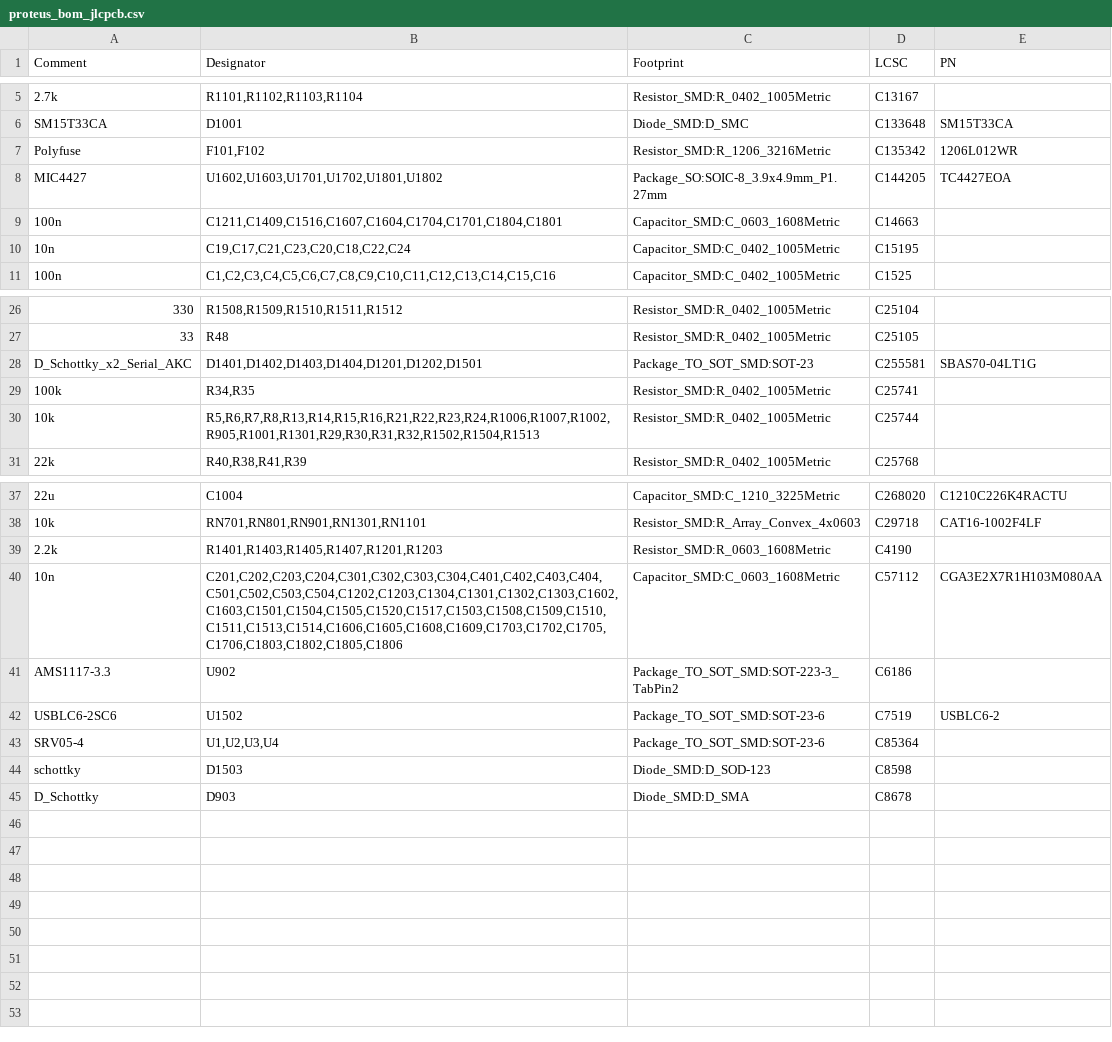
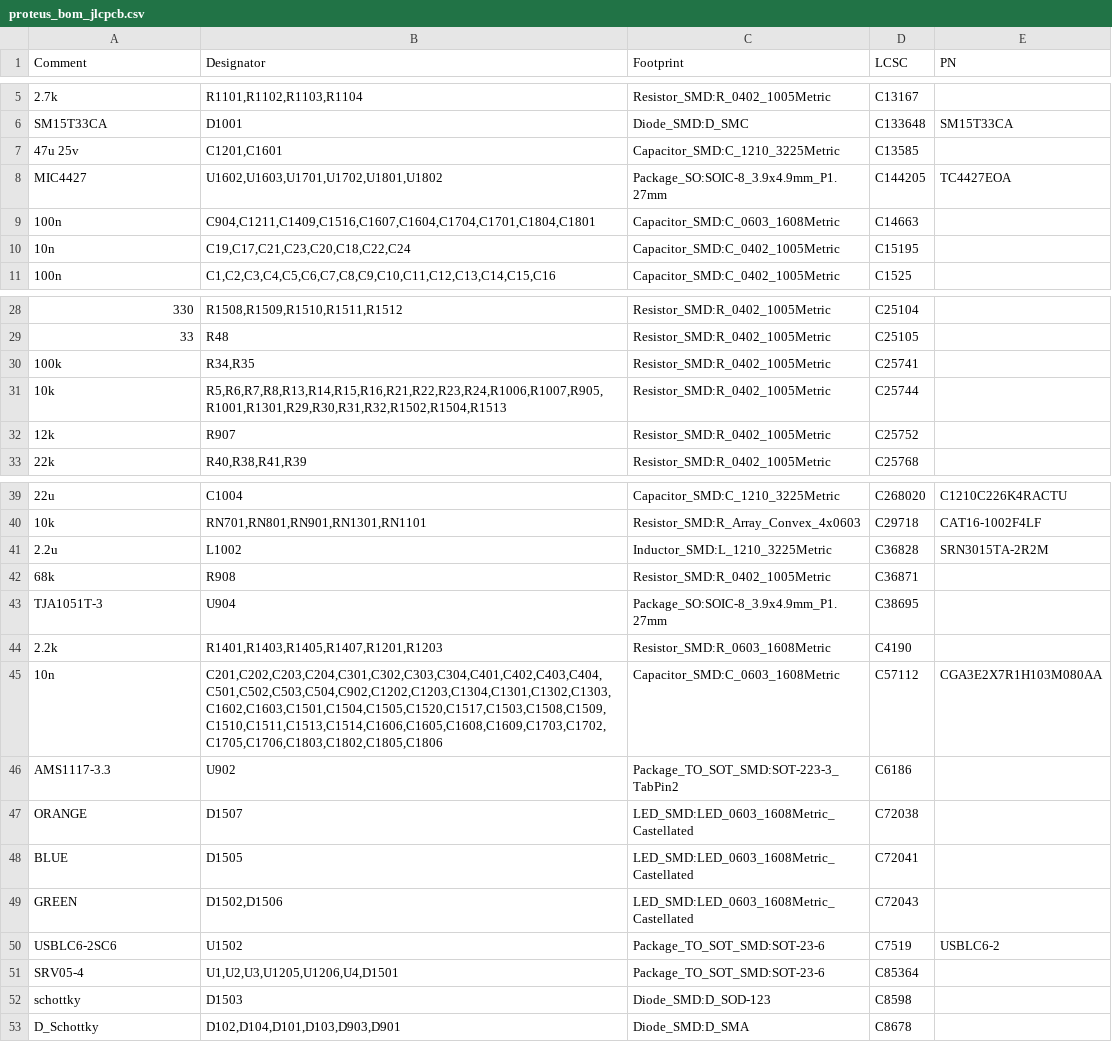
Before and after one commit to mck1117/proteus, a CSV file: export/v0.3/proteus_bom_jlcpcb.csv, drawn as a sheet; only a part is shown, gaps mark what is left out; removed rows and columns are numbered as before the commit, all else as after; the diff covers the shown part only; the diff names each change by its address in the sheet, - before the commit and + after, or states it on an @@ line.

```diff
--- a/export/v0.3/proteus_bom_jlcpcb.csv
+++ b/export/v0.3/proteus_bom_jlcpcb.csv
-row 7: Polyfuse | F101,F102 | Resistor_SMD:R_1206_3216Metric | C135342 | 1206L012WR
+row 7: 47u 25v | C1201,C1601 | Capacitor_SMD:C_1210_3225Metric | C13585
-B9 (Designator): C1211,C1409,C1516,C1607,C1604,C1704,C1701,C1804,C1801
+B9 (Designator): C904,C1211,C1409,C1516,C1607,C1604,C1704,C1701,C1804,C1801
-row 28: D_Schottky_x2_Serial_AKC | D1401,D1402,D1403,D1404,D1201,D1202,D1501 | Package_TO_SOT_SMD:SOT-23 | C255581 | SBAS70-04LT1G
-B31 (Designator): R5,R6,R7,R8,R13,R14,R15,R16,R21,R22,R23,R24,R1006,R1007,R1002,R905,R1001,R1301,R29,R30,R31,R32,R1502,R1504,R1513
+B31 (Designator): R5,R6,R7,R8,R13,R14,R15,R16,R21,R22,R23,R24,R1006,R1007,R905,R1001,R1301,R29,R30,R31,R32,R1502,R1504,R1513
+row 32: 12k | R907 | Resistor_SMD:R_0402_1005Metric | C25752
+row 41: 2.2u | L1002 | Inductor_SMD:L_1210_3225Metric | C36828 | SRN3015TA-2R2M
+row 42: 68k | R908 | Resistor_SMD:R_0402_1005Metric | C36871
+row 43: TJA1051T-3 | U904 | Package_SO:SOIC-8_3.9x4.9mm_P1.27mm | C38695
-B45 (Designator): C201,C202,C203,C204,C301,C302,C303,C304,C401,C402,C403,C404,C501,C502,C503,C504,C1202,C1203,C1304,C1301,C1302,C1303,C1602,C1603,C1501,C1504,C1505,C1520,C1517,C1503,C1508,C1509,C1510,C1511,C1513,C1514,C1606,C1605,C1608,C1609,C1703,C1702,C1705,C1706,C1803,C1802,C1805,C1806
+B45 (Designator): C201,C202,C203,C204,C301,C302,C303,C304,C401,C402,C403,C404,C501,C502,C503,C504,C902,C1202,C1203,C1304,C1301,C1302,C1303,C1602,C1603,C1501,C1504,C1505,C1520,C1517,C1503,C1508,C1509,C1510,C1511,C1513,C1514,C1606,C1605,C1608,C1609,C1703,C1702,C1705,C1706,C1803,C1802,C1805,C1806
+row 47: ORANGE | D1507 | LED_SMD:LED_0603_1608Metric_Castellated | C72038
+row 48: BLUE | D1505 | LED_SMD:LED_0603_1608Metric_Castellated | C72041
+row 49: GREEN | D1502,D1506 | LED_SMD:LED_0603_1608Metric_Castellated | C72043
-B51 (Designator): U1,U2,U3,U4
+B51 (Designator): U1,U2,U3,U1205,U1206,U4,D1501
-B53 (Designator): D903
+B53 (Designator): D102,D104,D101,D103,D903,D901
```
Also changed, not shown: 2 added rows and 1 edited cell elsewhere in this file, export/v0.3/proteus-top-pos.csv, 1 other file.
